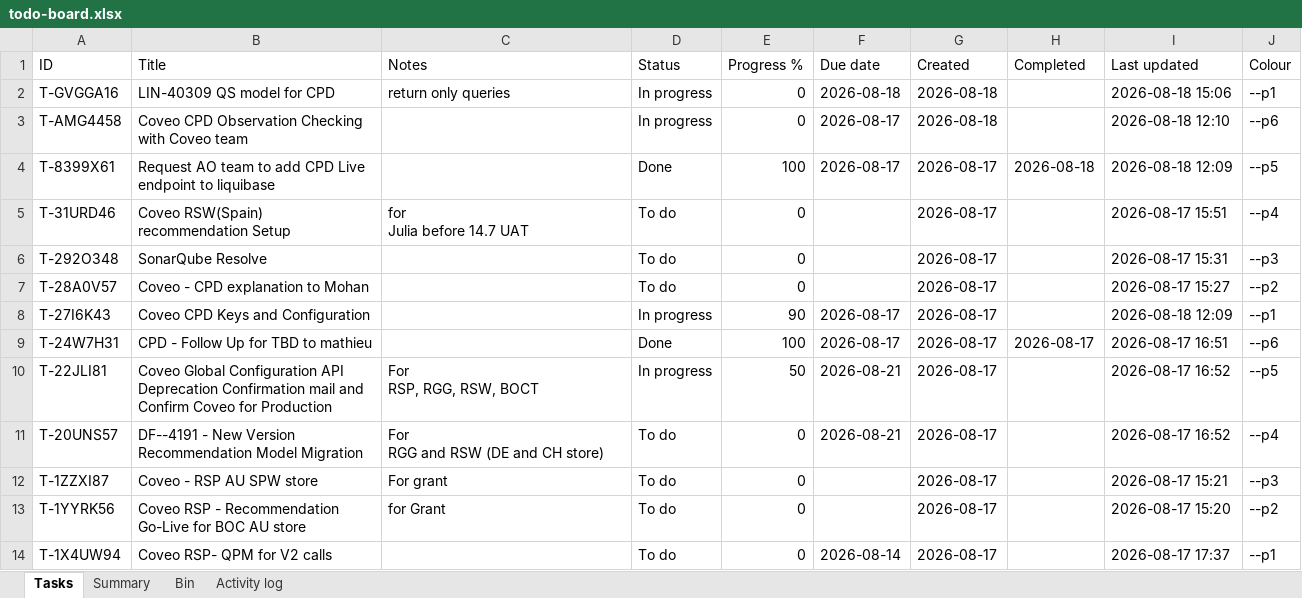
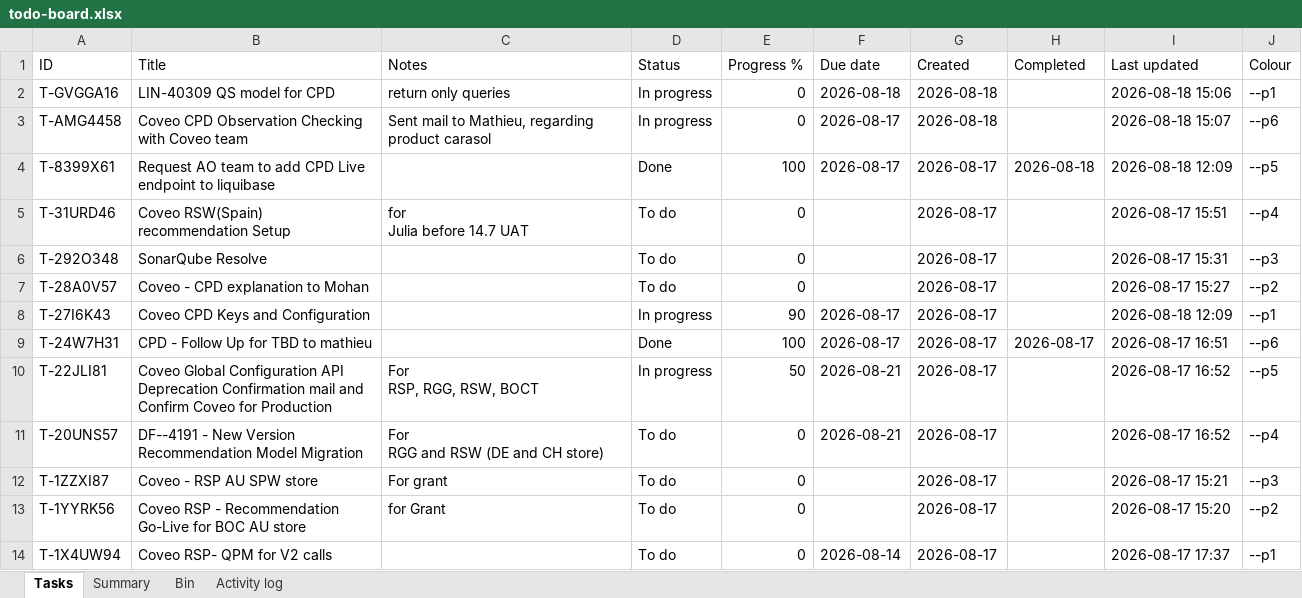
Before and after one commit to akshay0828/To-Do, an Excel workbook: data/todo-board.xlsx, sheet Tasks, drawn as a sheet; values as stored, in another font and other column widths than the file's, no borders; the diff names each change by its address in the sheet, - before the commit and + after, or states it on an @@ line.

Commit message:
Update board — 13 notes, 2 done (2026-08-18 15:07)

```diff
--- a/data/todo-board.xlsx (sheet Tasks)
+++ b/data/todo-board.xlsx (sheet Tasks)
-C3 (Notes): (empty)
+C3 (Notes): Sent mail to Mathieu, regarding product carasol
-I3 (Last updated): 2026-08-18 12:10
+I3 (Last updated): 2026-08-18 15:07
```
Also changed, not shown: sheet Activity log, sheet Summary.
